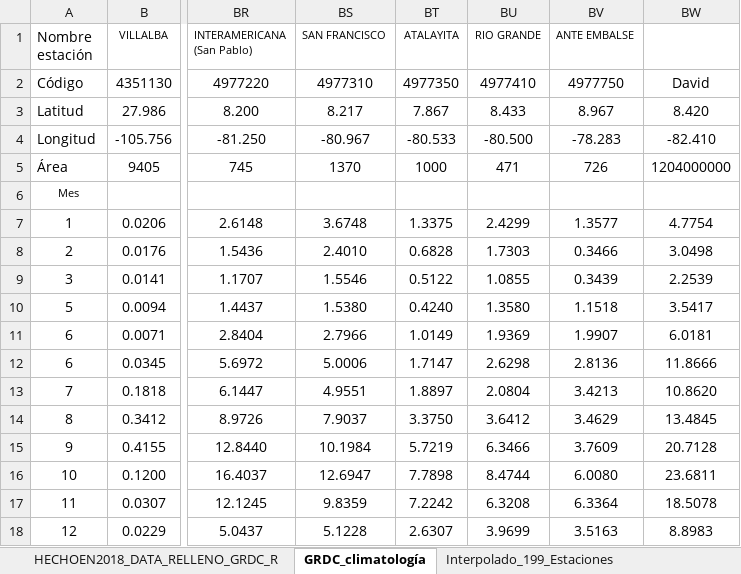
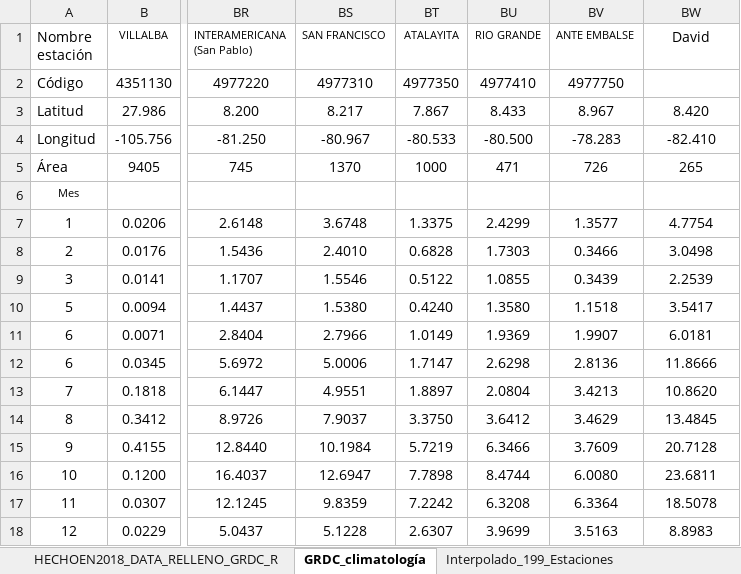
Before and after one commit to malfaro2/Hidalgo_CIGEFI, an Excel workbook: HECHOEN2018_DATA_RELLENO_GRDC_RIVDIS_1969_1979_mm_day (1).xlsx, sheet GRDC_climatología, drawn as a sheet; only a part is shown, gaps mark what is left out; values as stored, in another font and other column widths than the file's, no borders; the diff names each change by its address in the sheet, - before the commit and + after, or states it on an @@ line.

```diff
--- a/HECHOEN2018_DATA_RELLENO_GRDC_RIVDIS_1969_1979_mm_day (1).xlsx (sheet GRDC_climatología)
+++ b/HECHOEN2018_DATA_RELLENO_GRDC_RIVDIS_1969_1979_mm_day (1).xlsx (sheet GRDC_climatología)
-BW1: (empty)
+BW1: David
-BW2 (David): David
+BW2 (David): (empty)
-BW5 (David): 1204000000
+BW5 (David): 265
```
Also changed, not shown: 5 other files.
